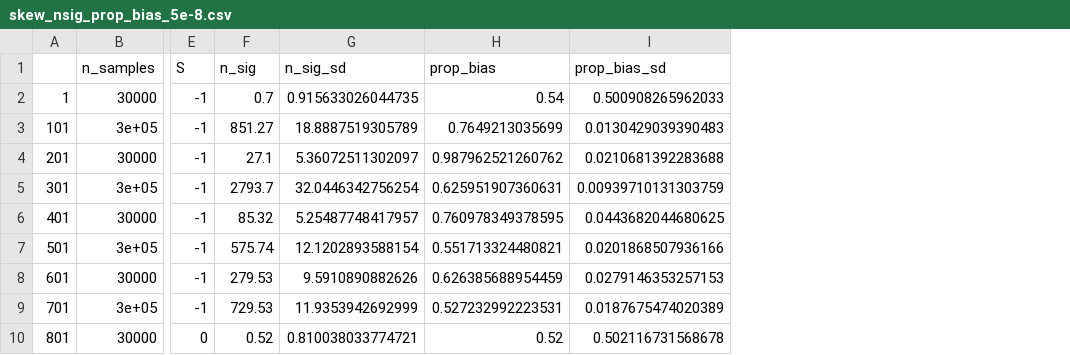
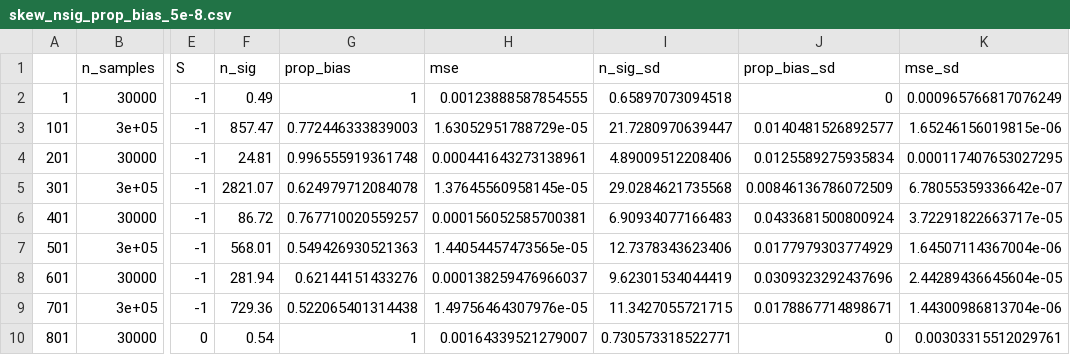
Before and after one commit to amandaforde/winnerscurse_sims, a CSV file: results/skew_nsig_prop_bias_5e-8.csv, drawn as a sheet; only a part is shown, gaps mark what is left out; removed rows and columns are numbered as before the commit, all else as after; the diff covers the shown part only; the diff names each change by its address in the sheet, - before the commit and + after, or states it on an @@ line.

```diff
--- a/results/skew_nsig_prop_bias_5e-8.csv
+++ b/results/skew_nsig_prop_bias_5e-8.csv
-column G (n_sig_sd), rows 2-10: 0.915633026044735 | 18.8887519305789 | 5.36072511302097 | 32.0446342756254 | 5.25487748417957 | 12.1202893588154 | 9.5910890882626 | 11.9353942692999 | 0.810038033774721
+column H (mse), rows 2-10: 0.00123888587854555 | 1.63052951788729e-05 | 0.000441643273138961 | 1.37645560958145e-05 | 0.000156052585700381 | 1.44054457473565e-05 | 0.000138259476966037 | 1.49756464307976e-05 | 0.00164339521279007
+column I (n_sig_sd), rows 2-10: 0.65897073094518 | 21.7280970639447 | 4.89009512208406 | 29.0284621735568 | 6.90934077166483 | 12.7378343623406 | 9.62301534044419 | 11.3427055721715 | 0.730573318522771
+column K (mse_sd), rows 2-10: 0.000965766817076249 | 1.65246156019815e-06 | 0.000117407653027295 | 6.78055359336642e-07 | 3.72291822663717e-05 | 1.64507114367004e-06 | 2.44289436645604e-05 | 1.44300986813704e-06 | 0.00303315512029761
-F2 (n_sig): 0.7
+F2 (n_sig): 0.49
-G2 (prop_bias): 0.54
+G2 (prop_bias): 1
-J2 (prop_bias_sd): 0.500908265962033
+J2 (prop_bias_sd): 0
-F3 (n_sig): 851.27
+F3 (n_sig): 857.47
-G3 (prop_bias): 0.7649213035699
+G3 (prop_bias): 0.772446333839003
-J3 (prop_bias_sd): 0.0130429039390483
+J3 (prop_bias_sd): 0.0140481526892577
-F4 (n_sig): 27.1
+F4 (n_sig): 24.81
-G4 (prop_bias): 0.987962521260762
+G4 (prop_bias): 0.996555919361748
-J4 (prop_bias_sd): 0.0210681392283688
+J4 (prop_bias_sd): 0.0125589275935834
-F5 (n_sig): 2793.7
+F5 (n_sig): 2821.07
-G5 (prop_bias): 0.625951907360631
+G5 (prop_bias): 0.624979712084078
-J5 (prop_bias_sd): 0.00939710131303759
+J5 (prop_bias_sd): 0.00846136786072509
-F6 (n_sig): 85.32
+F6 (n_sig): 86.72
-G6 (prop_bias): 0.760978349378595
+G6 (prop_bias): 0.767710020559257
-J6 (prop_bias_sd): 0.0443682044680625
+J6 (prop_bias_sd): 0.0433681500800924
-F7 (n_sig): 575.74
+F7 (n_sig): 568.01
-G7 (prop_bias): 0.551713324480821
+G7 (prop_bias): 0.549426930521363
-J7 (prop_bias_sd): 0.0201868507936166
+J7 (prop_bias_sd): 0.0177979303774929
-F8 (n_sig): 279.53
+F8 (n_sig): 281.94
-G8 (prop_bias): 0.626385688954459
+G8 (prop_bias): 0.62144151433276
-J8 (prop_bias_sd): 0.0279146353257153
+J8 (prop_bias_sd): 0.0309323292437696
-F9 (n_sig): 729.53
+F9 (n_sig): 729.36
-G9 (prop_bias): 0.527232992223531
+G9 (prop_bias): 0.522065401314438
-J9 (prop_bias_sd): 0.0187675474020389
+J9 (prop_bias_sd): 0.0178867714898671
-F10 (n_sig): 0.52
+F10 (n_sig): 0.54
-G10 (prop_bias): 0.52
+G10 (prop_bias): 1
-J10 (prop_bias_sd): 0.502116731568678
+J10 (prop_bias_sd): 0
```
Also changed, not shown: 45 edited cells elsewhere in this file, results/norm_nsig_prop_bias_5e-4.csv, results/norm_nsig_prop_bias_5e-8.csv, 18 other files.
